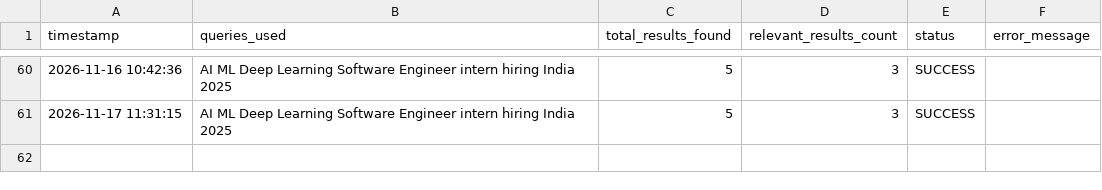
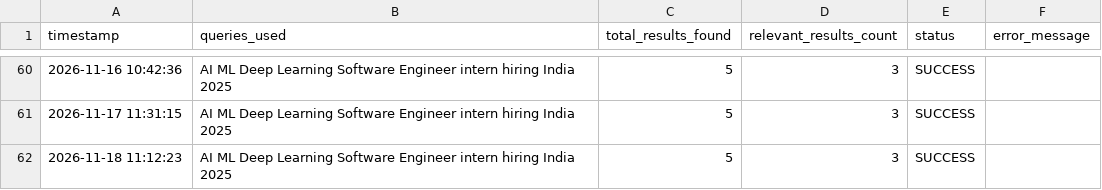
Before and after one commit to YashKate96K/Daily-Job-Alert-Agent, a CSV file: agent_runs.csv, drawn as a sheet; only a part is shown, gaps mark what is left out; the diff names each change by its address in the sheet, - before the commit and + after, or states it on an @@ line.

```diff
--- a/agent_runs.csv
+++ b/agent_runs.csv
+row 62: 2026-11-18 11:12:23 | AI ML Deep Learning Software Engineer intern hiring India 2025 | 5 | 3 | SUCCESS
```
